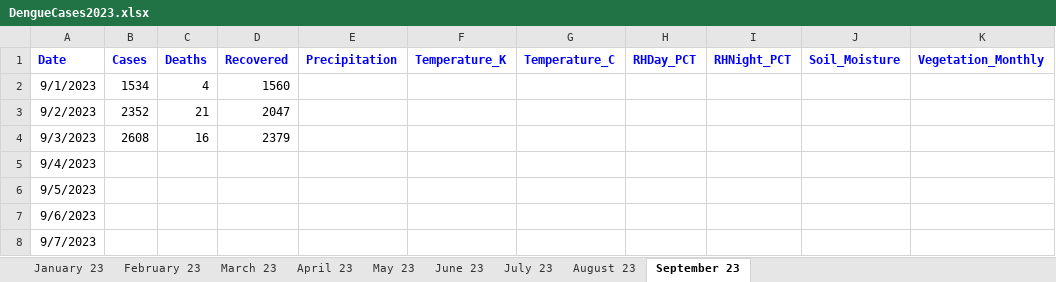
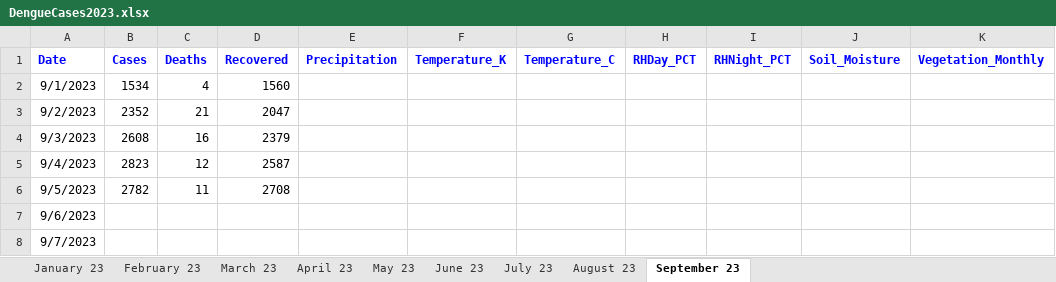
Before and after one commit to hossainlab/dengue-situation-dashboard, an Excel workbook: data/DengueCases2023.xlsx, sheet September 23, drawn as a sheet; only a part is shown; values as stored, in another font and other column widths than the file's, no borders; the diff names each change by its address in the sheet, - before the commit and + after, or states it on an @@ line.

Commit message:
added updated data

```diff
--- a/data/DengueCases2023.xlsx (sheet September 23)
+++ b/data/DengueCases2023.xlsx (sheet September 23)
-B5 (Cases): (empty)
+B5 (Cases): 2823
-C5 (Deaths): (empty)
+C5 (Deaths): 12
-D5 (Recovered): (empty)
+D5 (Recovered): 2587
-B6 (Cases): (empty)
+B6 (Cases): 2782
-C6 (Deaths): (empty)
+C6 (Deaths): 11
-D6 (Recovered): (empty)
+D6 (Recovered): 2708
```
Also changed, not shown: data/DengueCaseReporting[2012-23].xlsx, 5 other files.
